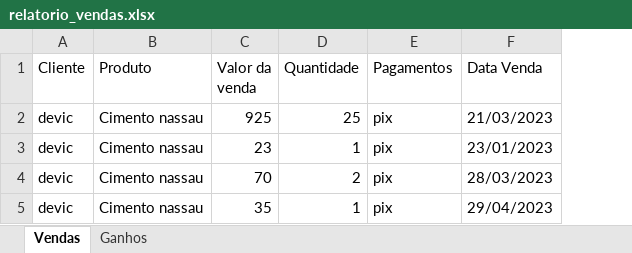
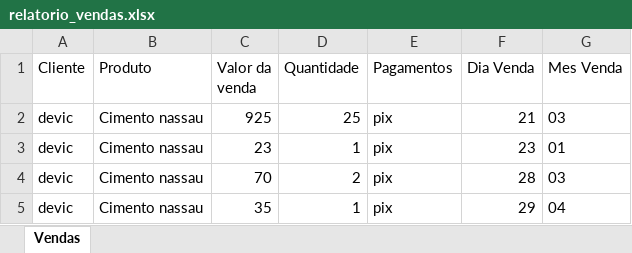
Before and after one commit to devid-bruno/pdv2, an Excel workbook: public/relatorio_vendas.xlsx, sheet Vendas, drawn as a sheet; values as stored, in another font and other column widths than the file's, no borders; removed rows and columns are numbered as before the commit, all else as after; the diff names each change by its address in the sheet, - before the commit and + after, or states it on an @@ line.

```diff
--- a/public/relatorio_vendas.xlsx (sheet Vendas)
+++ b/public/relatorio_vendas.xlsx (sheet Vendas)
-sheet tab: Ganhos
-column F (Data Venda), rows 2-5: 21/03/2023 | 23/01/2023 | 28/03/2023 | 29/04/2023
+column F (Dia Venda), rows 2-5: 21 | 23 | 28 | 29
+column G (Mes Venda), rows 2-5: 03 | 01 | 03 | 04
```
Also changed, not shown: 5 other files.
